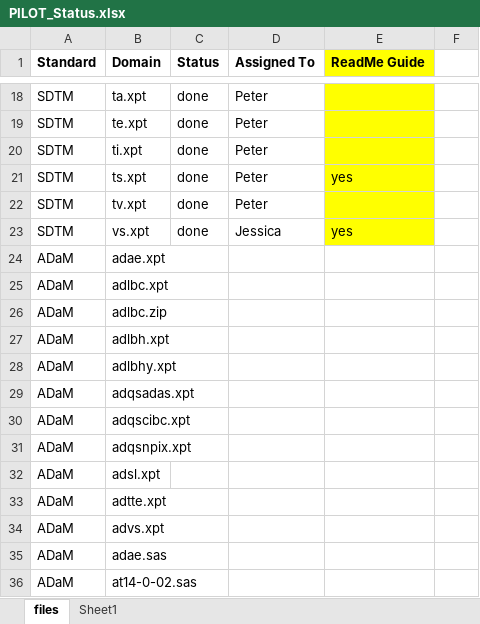
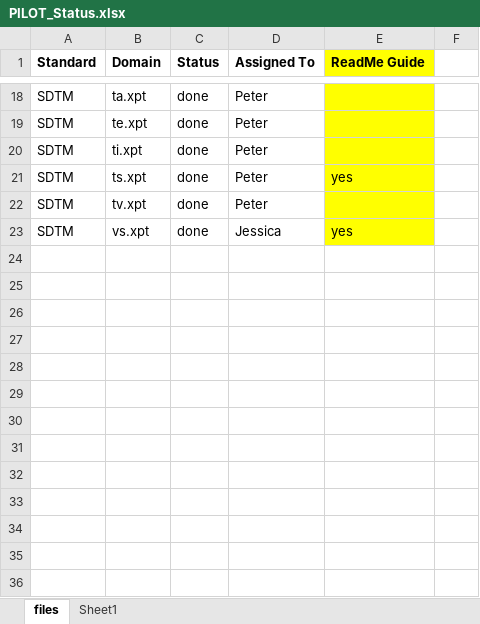
Before and after one commit to mtandp/TestDataFactory, an Excel workbook: PILOT_Status.xlsx, sheet files, drawn as a sheet; only a part is shown, gaps mark what is left out; values as stored, in another font and other column widths than the file's, no borders; the diff covers the shown part only; the diff names each change by its address in the sheet, - before the commit and + after, or states it on an @@ line.

```diff
--- a/PILOT_Status.xlsx (sheet files)
+++ b/PILOT_Status.xlsx (sheet files)
@@ row 24 hidden: ADaM | adae.xpt @@
@@ row 25 hidden: ADaM | adlbc.xpt @@
@@ row 26 hidden: ADaM | adlbc.zip @@
@@ row 27 hidden: ADaM | adlbh.xpt @@
@@ row 28 hidden: ADaM | adlbhy.xpt @@
@@ row 29 hidden: ADaM | adqsadas.xpt @@
@@ row 30 hidden: ADaM | adqscibc.xpt @@
@@ row 31 hidden: ADaM | adqsnpix.xpt @@
@@ row 32 hidden: ADaM | adsl.xpt @@
@@ row 33 hidden: ADaM | adtte.xpt @@
@@ row 34 hidden: ADaM | advs.xpt @@
@@ row 35 hidden: ADaM | adae.sas @@
@@ row 36 hidden: ADaM | at14-0-02.sas @@
```
Also changed, not shown: 15 edited cells elsewhere in this sheet.
